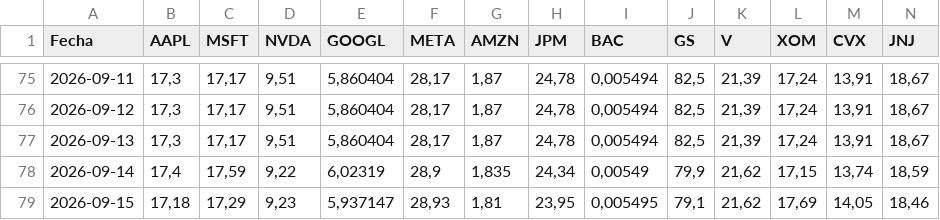
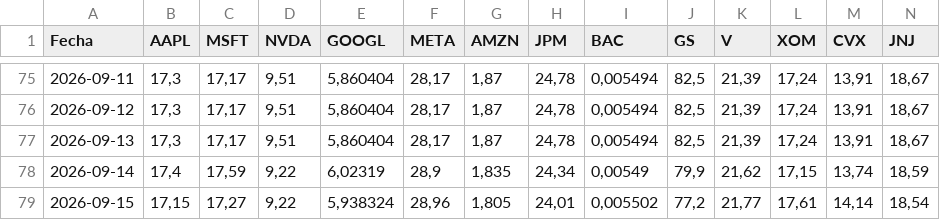
Before and after one commit to Brunogatti79/inversiones-bursatiles, a CSV file: data/cedear_cierres.csv, drawn as a sheet; only a part is shown, gaps mark what is left out; the diff covers the shown part only; the diff names each change by its address in the sheet, - before the commit and + after, or states it on an @@ line.

Commit message:
auto: cedear_cierres 2026-09-15 15:45

```diff
--- a/data/cedear_cierres.csv
+++ b/data/cedear_cierres.csv
-B79 (AAPL): 17,18
+B79 (AAPL): 17,15
-C79 (MSFT): 17,29
+C79 (MSFT): 17,27
-D79 (NVDA): 9,23
+D79 (NVDA): 9,22
-E79 (GOOGL): 5,937147
+E79 (GOOGL): 5,938324
-F79 (META): 28,93
+F79 (META): 28,96
-G79 (AMZN): 1,81
+G79 (AMZN): 1,805
-H79 (JPM): 23,95
+H79 (JPM): 24,01
-I79 (BAC): 0,005495
+I79 (BAC): 0,005502
-J79 (GS): 79,1
+J79 (GS): 77,2
-K79 (V): 21,62
+K79 (V): 21,77
-L79 (XOM): 17,69
+L79 (XOM): 17,61
-M79 (CVX): 14,05
+M79 (CVX): 14,14
-N79 (JNJ): 18,46
+N79 (JNJ): 18,54
```
Also changed, not shown: 24 edited cells elsewhere in this file.
